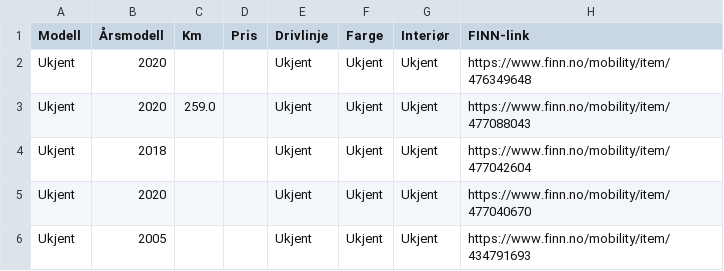
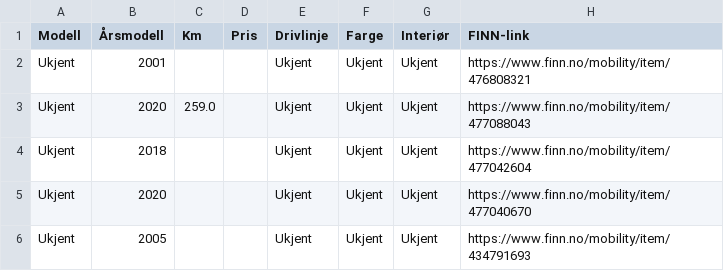
Before and after one commit to asbjornskar-dot/tesla-finn-app, a CSV file: tesla_finn.csv, drawn as a sheet; only a part is shown.

```diff
--- a/tesla_finn.csv
+++ b/tesla_finn.csv
@@ -1,3 +1,3 @@
 Modell,Årsmodell,Km,Pris,Drivlinje,Farge,Interiør,FINN-link
-Ukjent,2020,,,Ukjent,Ukjent,Ukjent,https://www.finn.no/mobility/item/476349648
+Ukjent,2001,,,Ukjent,Ukjent,Ukjent,https://www.finn.no/mobility/item/476808321
 Ukjent,2020,259.0,,Ukjent,Ukjent,Ukjent,https://www.finn.no/mobility/item/477088043
```
